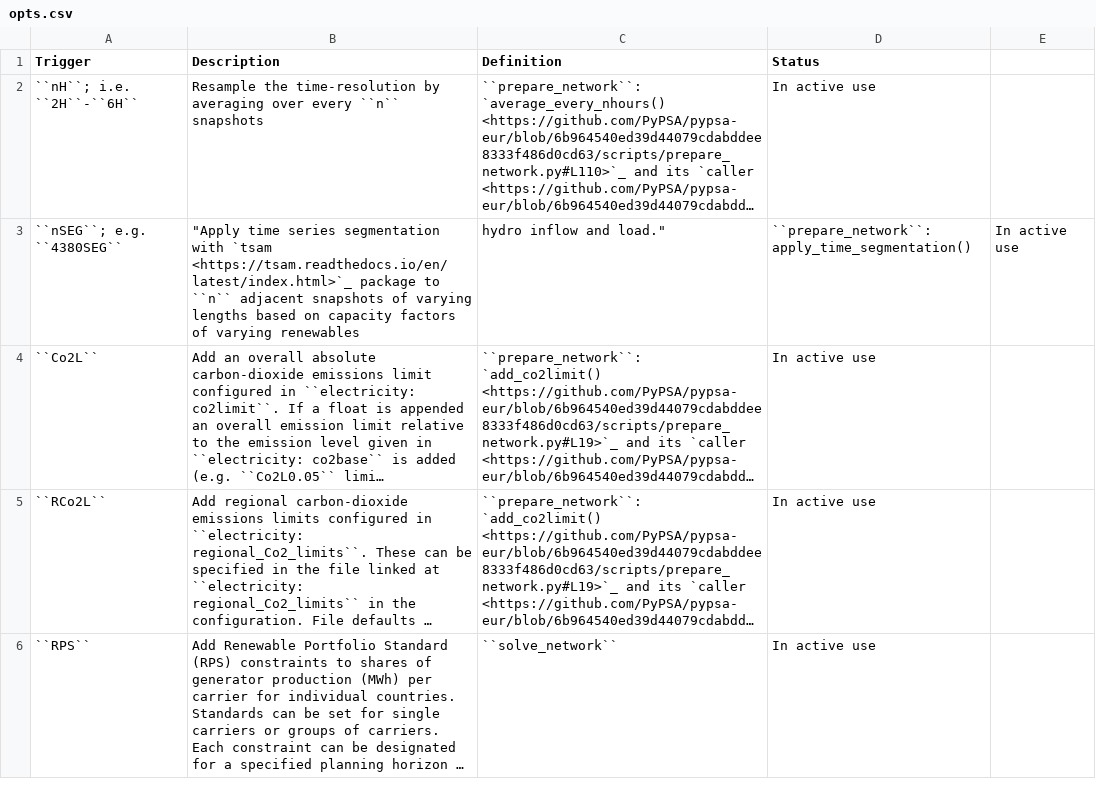
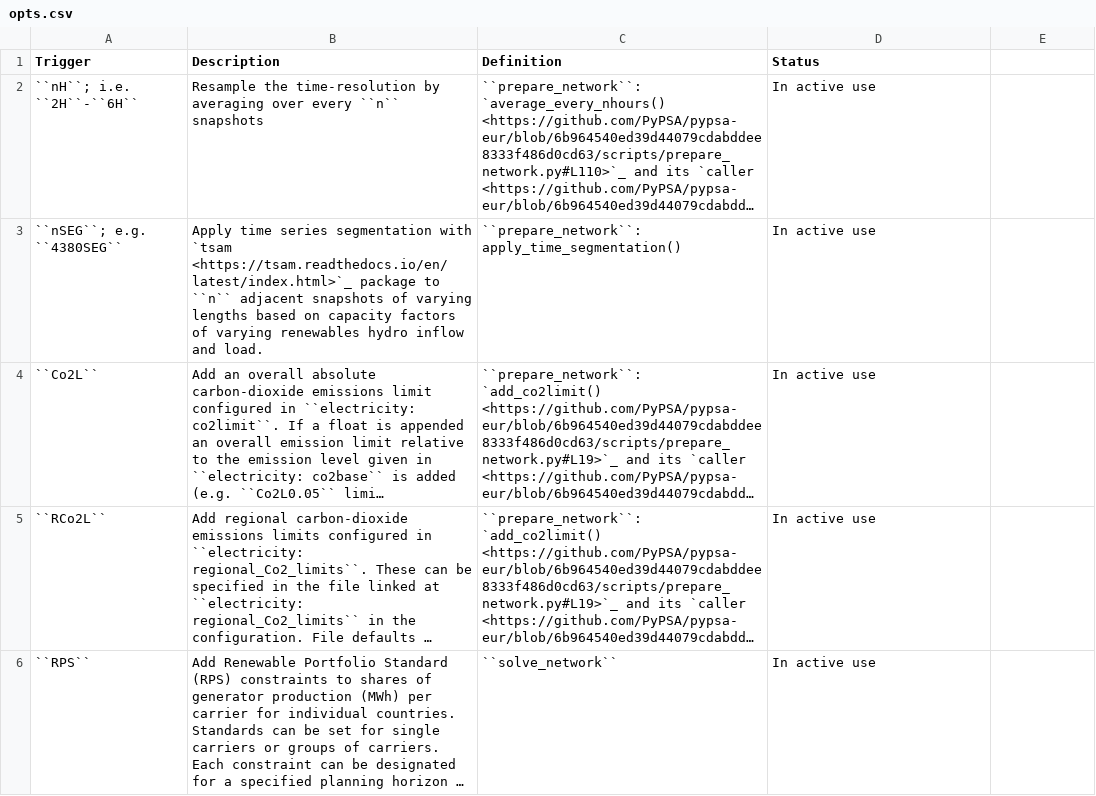
Before and after one commit to PyPSA/pypsa-usa, a CSV file: docs/source/configtables/opts.csv, drawn as a sheet; only a part is shown; long unchanged cells end in …; the diff covers the shown part only; the diff names each change by its address in the sheet, - before the commit and + after, or states it on an @@ line.

```diff
--- a/docs/source/configtables/opts.csv
+++ b/docs/source/configtables/opts.csv
-B3 (Description): "Apply time series segmentation with `tsam <https://tsam.readthedocs.io/en/latest/index.html>`_ package to ``n`` adjacent snapshots of varying lengths based on capacity factors of varying renewables
+B3 (Description): Apply time series segmentation with `tsam <https://tsam.readthedocs.io/en/latest/index.html>`_ package to ``n`` adjacent snapshots of varying lengths based on capacity factors of varying renewables hydro inflow and load.
-C3 (Definition): hydro inflow and load."
+C3 (Definition): ``prepare_network``: apply_time_segmentation()
-D3 (Status): ``prepare_network``: apply_time_segmentation()
+D3 (Status): In active use
-E3: In active use
+E3: (empty)
```
Also changed, not shown: 2 added rows and 1 removed row elsewhere in this file, 1 other file.
